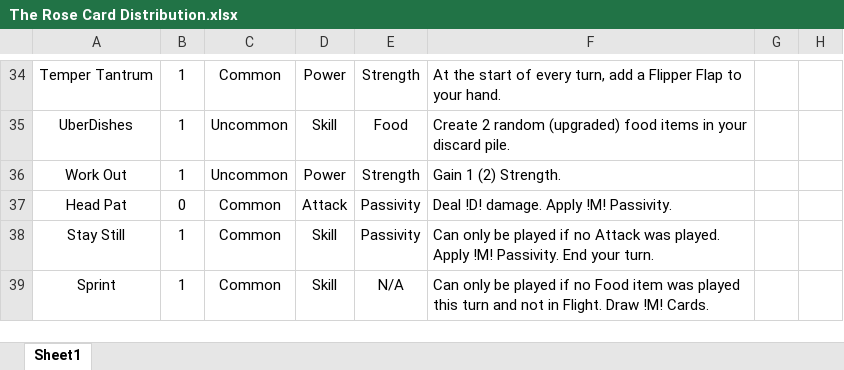
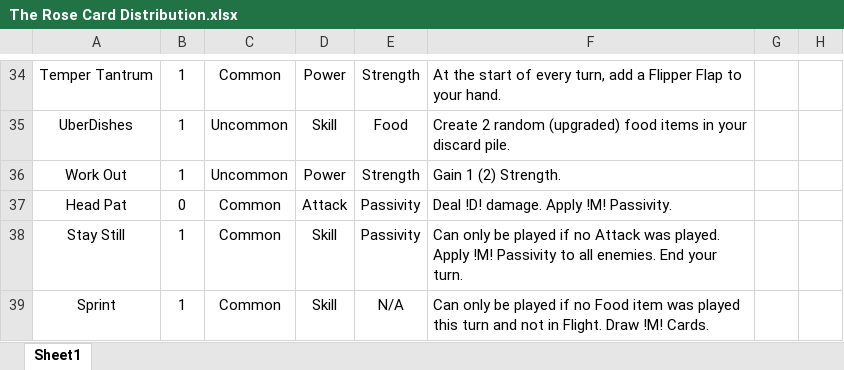
Before and after one commit to brandonduong/The-Rose, an Excel workbook: The Rose Card Distribution.xlsx, sheet Sheet1, drawn as a sheet; only a part is shown, gaps mark what is left out; values as stored, in another font and other column widths than the file's, no borders; table styles not drawn; the diff names each change by its address in the sheet, - before the commit and + after, or states it on an @@ line.

Commit message:
Changed Stay Still to apply to all enemies.

```diff
--- a/The Rose Card Distribution.xlsx (sheet Sheet1)
+++ b/The Rose Card Distribution.xlsx (sheet Sheet1)
-F38: …Apply !M! Passivity. End your…
+F38: …Apply !M! Passivity to all enemies. End your…
```
Also changed, not shown: 2 other files.
